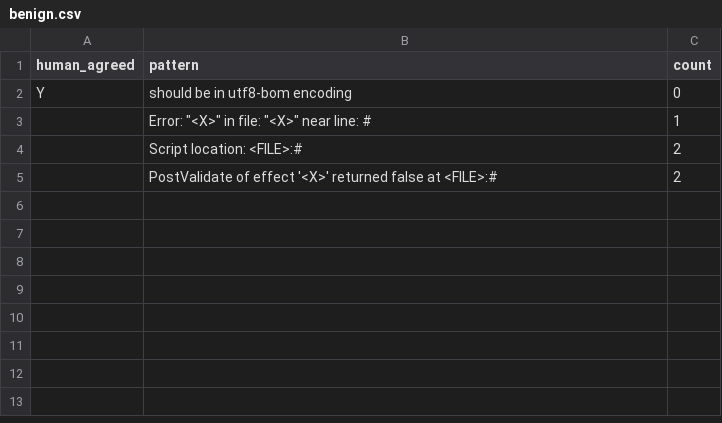
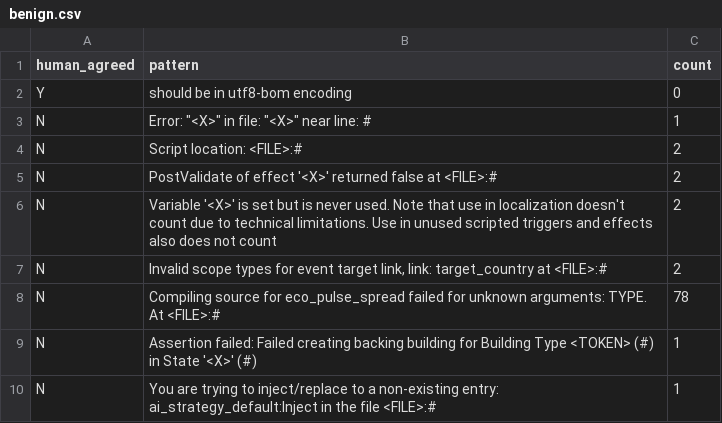
Before and after one commit to Bunker9/Vic3-mods, a CSV file: v2/tools/benign.csv, drawn as a sheet.

Commit message:
save my benign notes

```diff
--- a/v2/tools/benign.csv
+++ b/v2/tools/benign.csv
@@ -2,4 +2,9 @@ human_agreed,pattern,count
 Y,should be in utf8-bom encoding,0
-,"Error: ""<X>"" in file: ""<X>"" near line: #",1
-,Script location: <FILE>:#,2
-,PostValidate of effect '<X>' returned false at <FILE>:#,2
+N,"Error: ""<X>"" in file: ""<X>"" near line: #",1
+N,Script location: <FILE>:#,2
+N,PostValidate of effect '<X>' returned false at <FILE>:#,2
+N,Variable '<X>' is set but is never used. Note that use in localization doesn't count due to technical limitations. Use in unused scripted triggers and effects also does not count,2
+N,"Invalid scope types for event target link, link: target_country at <FILE>:#",2
+N,Compiling source for eco_pulse_spread failed for unknown arguments: TYPE. At <FILE>:#,78
+N,Assertion failed: Failed creating backing building for Building Type <TOKEN> (#) in State '<X>' (#),1
+N,You are trying to inject/replace to a non-existing entry: ai_strategy_default:Inject in the file <FILE>:#,1
```
